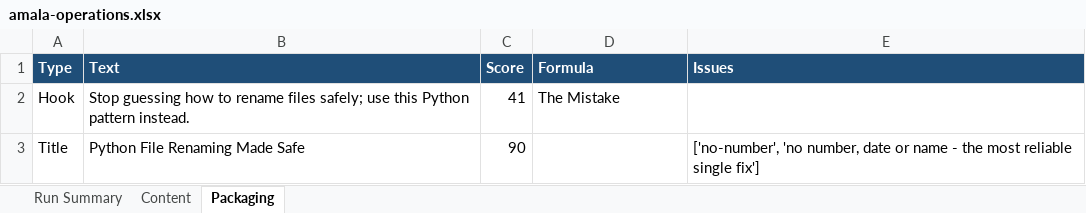
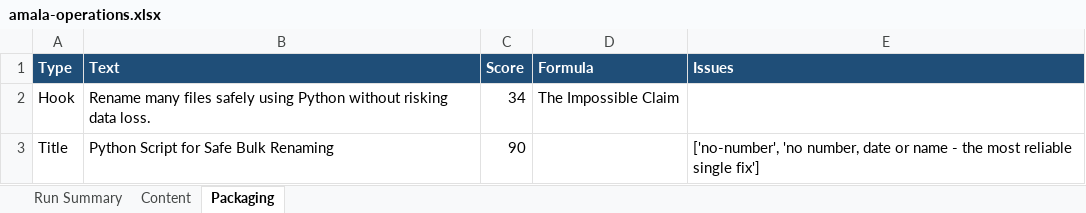
Before and after one commit to amalraj020-a11y/automated-YT-operations, an Excel workbook: reports/latest/amala-operations.xlsx, sheet Packaging, drawn as a sheet; values as stored, in another font and other column widths than the file's, no borders; the diff names each change by its address in the sheet, - before the commit and + after, or states it on an @@ line.

```diff
--- a/reports/latest/amala-operations.xlsx (sheet Packaging)
+++ b/reports/latest/amala-operations.xlsx (sheet Packaging)
-B2 (Text): Stop guessing how to rename files safely; use this Python pattern instead.
+B2 (Text): Rename many files safely using Python without risking data loss.
-C2 (Score): 41
+C2 (Score): 34
-D2 (Formula): The Mistake
+D2 (Formula): The Impossible Claim
-B3 (Text): Python File Renaming Made Safe
+B3 (Text): Python Script for Safe Bulk Renaming
```
Also changed, not shown: sheet Run Summary, sheet Content.
